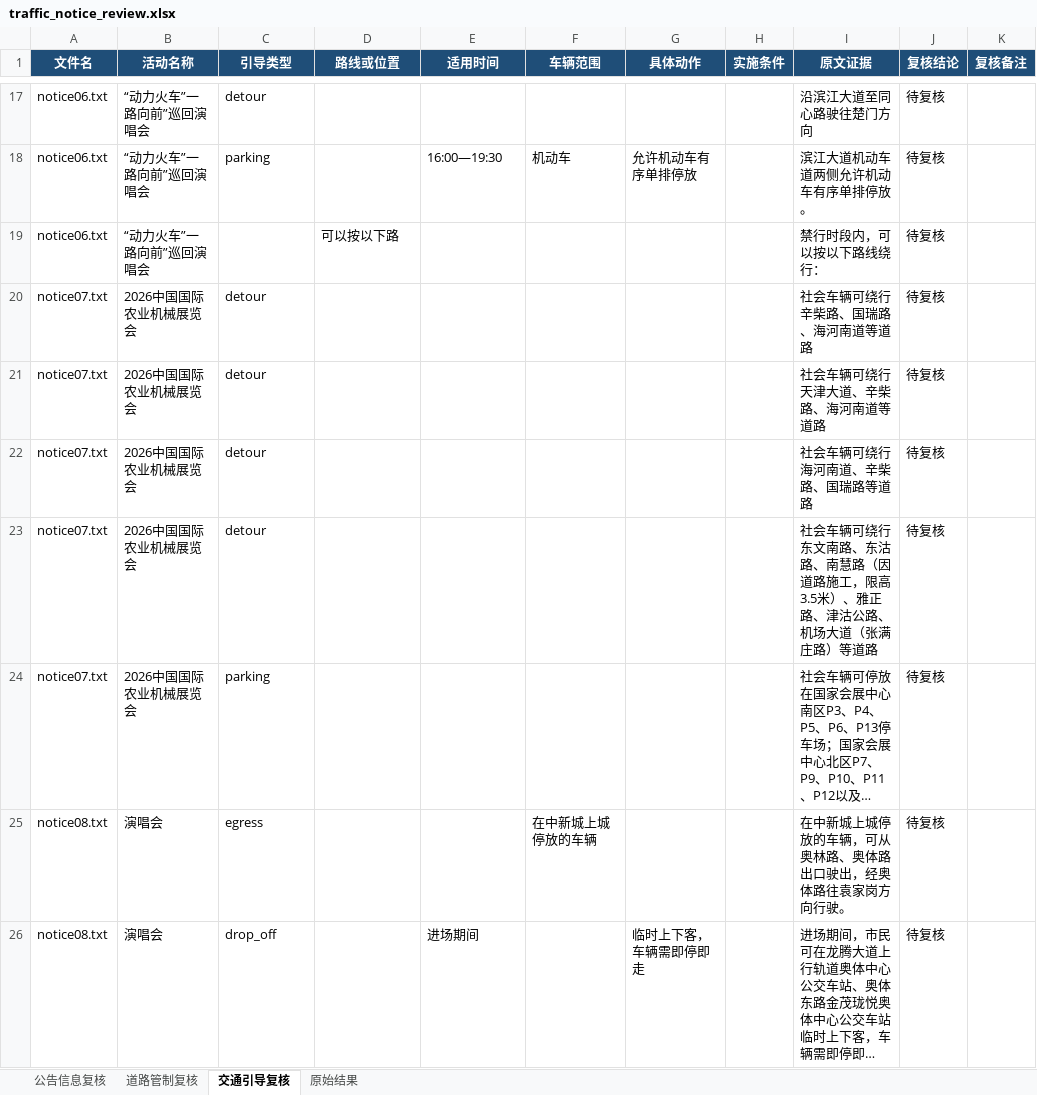
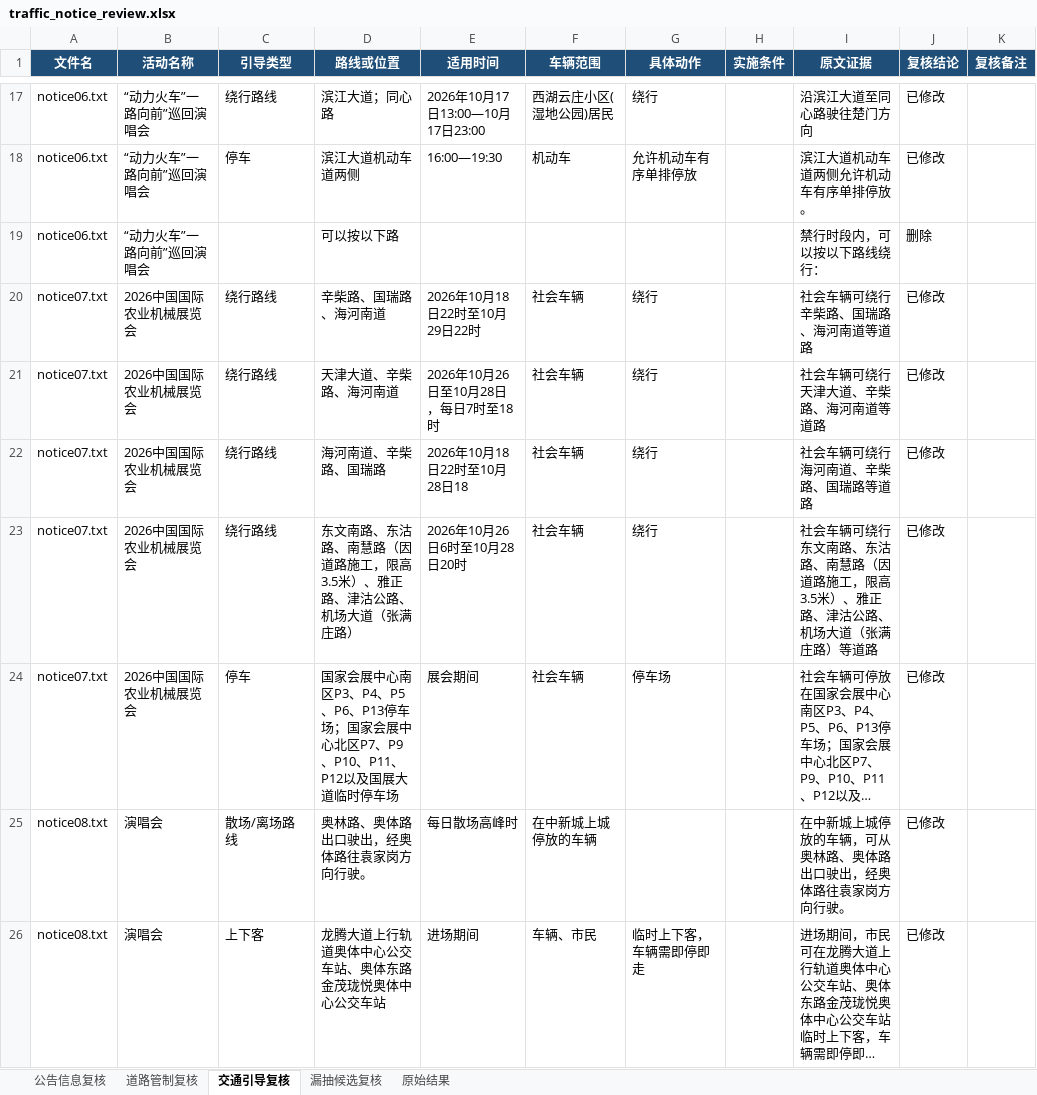
Before and after one commit to MsevenJ/Schema_langextract, an Excel workbook: output_calibrated/traffic_notice_review.xlsx, sheet 交通引导复核, drawn as a sheet; only a part is shown, gaps mark what is left out; long unchanged cells end in …; values as stored, in another font and other column widths than the file's, no borders; conditional formats not drawn; the diff covers the shown part only; the diff names each change by its address in the sheet, - before the commit and + after, or states it on an @@ line.

```diff
--- a/output_calibrated/traffic_notice_review.xlsx (sheet 交通引导复核)
+++ b/output_calibrated/traffic_notice_review.xlsx (sheet 交通引导复核)
+sheet tab: 漏抽候选复核
-C17 (引导类型): detour
+C17 (引导类型): 绕行路线
-D17 (路线或位置): (empty)
+D17 (路线或位置): 滨江大道；同心路
-E17 (适用时间): (empty)
+E17 (适用时间): 2026年10月17日13:00—10月17日23:00
-F17 (车辆范围): (empty)
+F17 (车辆范围): 西湖云庄小区(湿地公园)居民
-G17 (具体动作): (empty)
+G17 (具体动作): 绕行
-J17:J18 (复核结论): 待复核
+J17:J18 (复核结论): 已修改
-C18 (引导类型): parking
+C18 (引导类型): 停车
-D18 (路线或位置): (empty)
+D18 (路线或位置): 滨江大道机动车道两侧
-J19 (复核结论): 待复核
+J19 (复核结论): 删除
-C20:C23 (引导类型): detour
+C20:C23 (引导类型): 绕行路线
-D20 (路线或位置): (empty)
+D20 (路线或位置): 辛柴路、国瑞路、海河南道
-E20 (适用时间): (empty)
+E20 (适用时间): 2026年10月18日22时至10月29日22时
-F20:F24 (车辆范围): (empty)
+F20:F24 (车辆范围): 社会车辆
-G20:G23 (具体动作): (empty)
+G20:G23 (具体动作): 绕行
-J20:J26 (复核结论): 待复核
+J20:J26 (复核结论): 已修改
-D21 (路线或位置): (empty)
+D21 (路线或位置): 天津大道、辛柴路、海河南道
-E21 (适用时间): (empty)
+E21 (适用时间): 2026年10月26日至10月28日，每日7时至18时
-D22 (路线或位置): (empty)
+D22 (路线或位置): 海河南道、辛柴路、国瑞路
-E22 (适用时间): (empty)
+E22 (适用时间): 2026年10月18日22时至10月28日18
-D23 (路线或位置): (empty)
+D23 (路线或位置): 东文南路、东沽路、南慧路（因道路施工，限高3.5米）、雅正路、津沽公路、机场大道（张满庄路）
-E23 (适用时间): (empty)
+E23 (适用时间): 2026年10月26日6时至10月28日20时
-C24 (引导类型): parking
+C24 (引导类型): 停车
-D24 (路线或位置): (empty)
+D24 (路线或位置): 国家会展中心南区P3、P4、P5、P6、P13停车场；国家会展中心北区P7、P9、P10、P11、P12以及国展大道临时停车场
-E24 (适用时间): (empty)
+E24 (适用时间): 展会期间
-G24 (具体动作): (empty)
+G24 (具体动作): 停车场
-C25 (引导类型): egress
+C25 (引导类型): 散场/离场路线
-D25 (路线或位置): (empty)
+D25 (路线或位置): 奥林路、奥体路出口驶出，经奥体路往袁家岗方向行驶。
-E25 (适用时间): (empty)
+E25 (适用时间): 每日散场高峰时
-C26 (引导类型): drop_off
+C26 (引导类型): 上下客
-D26 (路线或位置): (empty)
+D26 (路线或位置): 龙腾大道上行轨道奥体中心公交车站、奥体东路金茂珑悦奥体中心公交车站
-F26 (车辆范围): (empty)
+F26 (车辆范围): 车辆、市民
```
Also changed, not shown: 55 edited cells elsewhere in this sheet, sheet 道路管制复核, sheet 公告信息复核, 4 other files.
